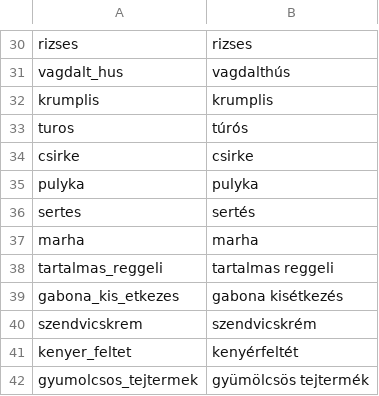
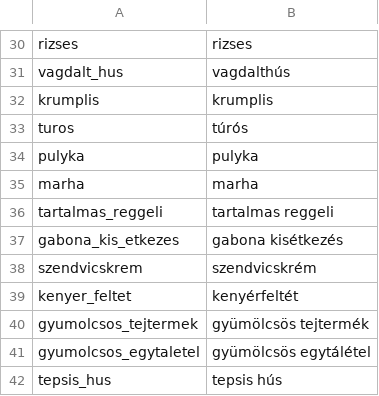
Before and after one commit to mrByco/Cookta, a CSV file: Kukta/Assets/tags/tags.csv, drawn as a sheet; only a part is shown, gaps mark what is left out; the shorter side is filled out with more unchanged rows.

Commit message:
Ismétlődők szűrése

```diff
--- a/Kukta/Assets/tags/tags.csv
+++ b/Kukta/Assets/tags/tags.csv
@@ -33,5 +33,3 @@ krumplis,krumplis
 turos,túrós
-csirke,csirke
 pulyka,pulyka
-sertes,sertés
 marha,marha
```
